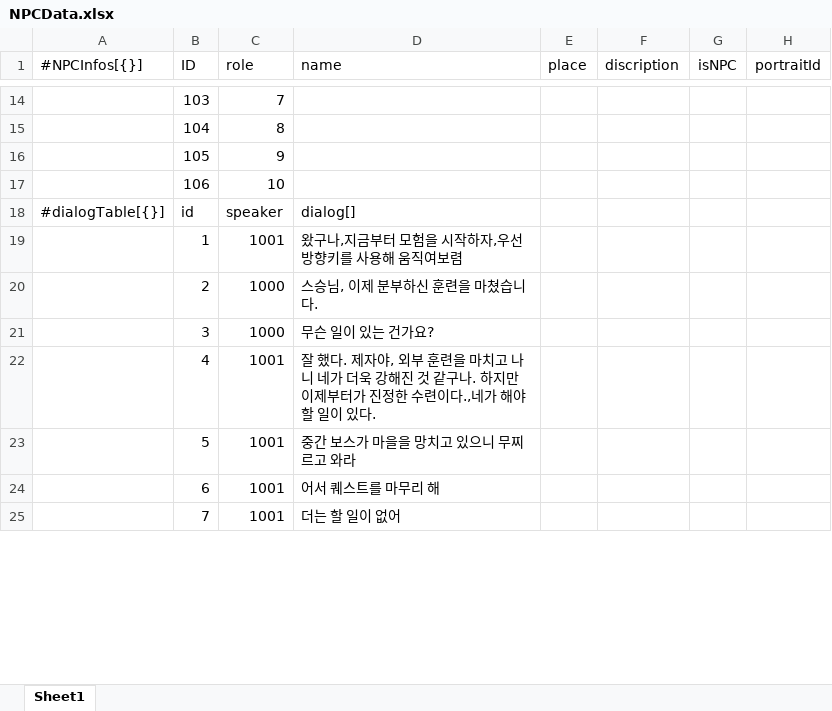
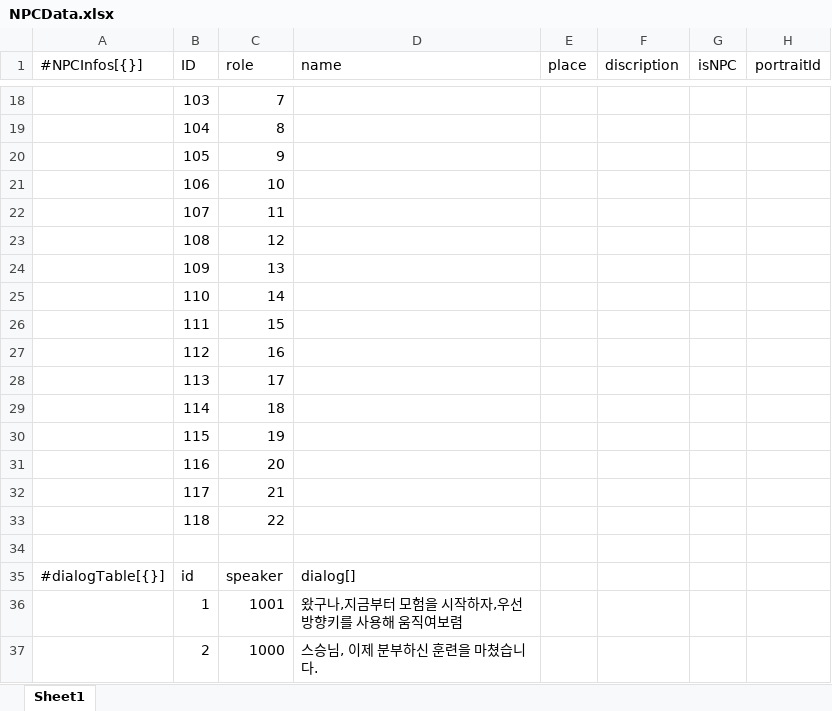
Before and after one commit to dch1114/GemChronicle, an Excel workbook: Assets/RawData/NPCData.xlsx, sheet Sheet1, drawn as a sheet; only a part is shown, gaps mark what is left out; the shorter side is filled out with more unchanged rows; values as stored, in another font and other column widths than the file's, no borders; the diff covers the shown part only; the diff names each change by its address in the sheet, - before the commit and + after, or states it on an @@ line.

```diff
--- a/Assets/RawData/NPCData.xlsx (sheet Sheet1)
+++ b/Assets/RawData/NPCData.xlsx (sheet Sheet1)
+row 22:  | 107 | 11
+row 23:  | 108 | 12
+row 24:  | 109 | 13
+row 25:  | 110 | 14
+row 26:  | 111 | 15
+row 27:  | 112 | 16
+row 28:  | 113 | 17
+row 29:  | 114 | 18
+row 30:  | 115 | 19
+row 31:  | 116 | 20
+row 32:  | 117 | 21
+row 33:  | 118 | 22
+row 34: (empty)
```
Also changed, not shown: 16 added rows, 5 removed rows and 7 edited cells elsewhere in this sheet, Assets/RawData/QuestDataSheet.xlsx, 18 other files.
